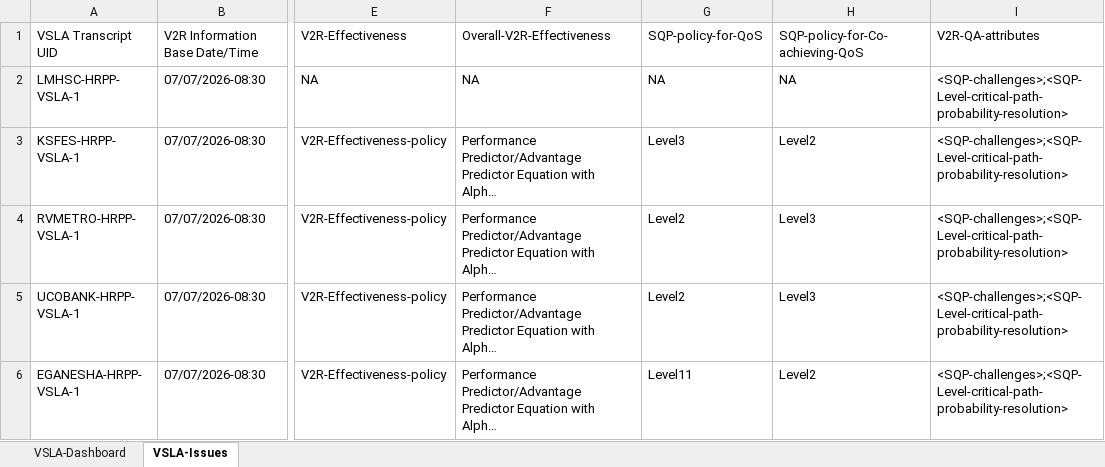
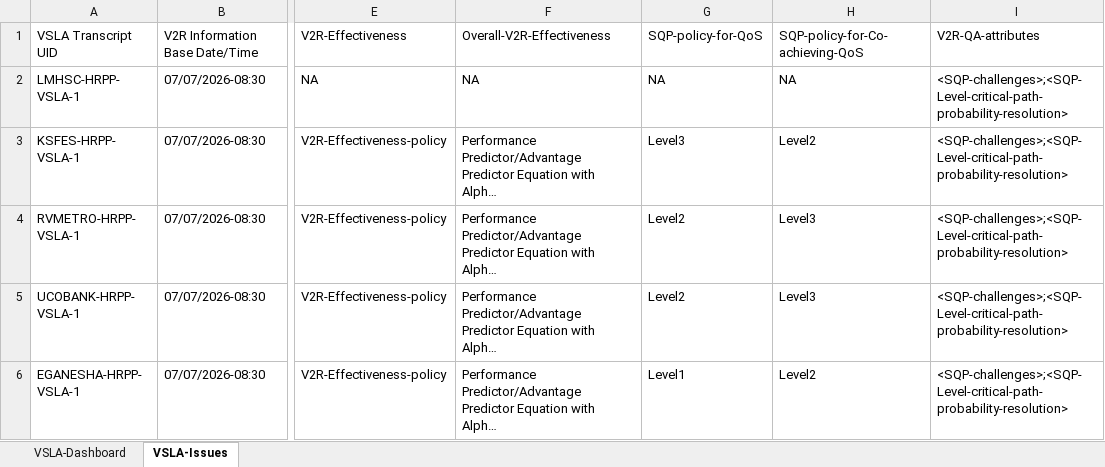
Before and after one commit to AOEC-CLOUD/VSLA-ACCENTUATOR, an Excel workbook: v 1.00F.2026 - VSLA Case Scenario Datasets.xlsx, sheet VSLA-Issues, drawn as a sheet; only a part is shown, gaps mark what is left out; long unchanged cells end in …; values as stored, in another font and other column widths than the file's, no borders; the diff names each change by its address in the sheet, - before the commit and + after, or states it on an @@ line.

Commit message:
Add files via upload

```diff
--- a/v 1.00F.2026 - VSLA Case Scenario Datasets.xlsx (sheet VSLA-Issues)
+++ b/v 1.00F.2026 - VSLA Case Scenario Datasets.xlsx (sheet VSLA-Issues)
-G6: Level11
+G6: Level1
```
